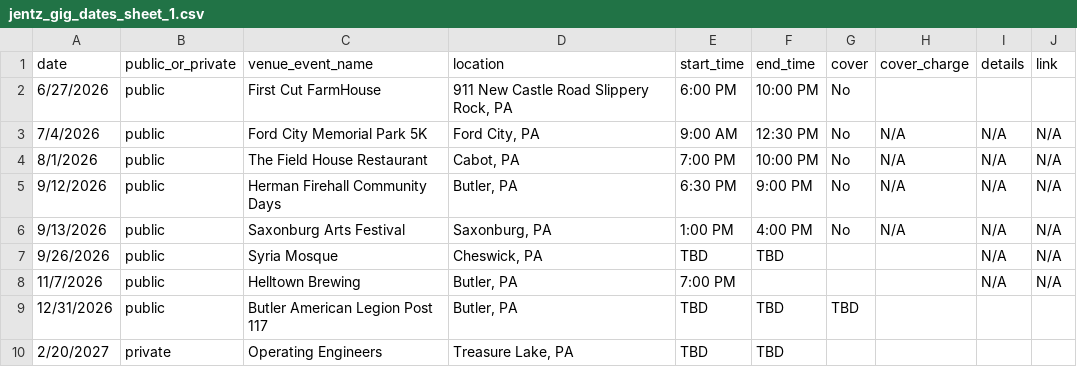
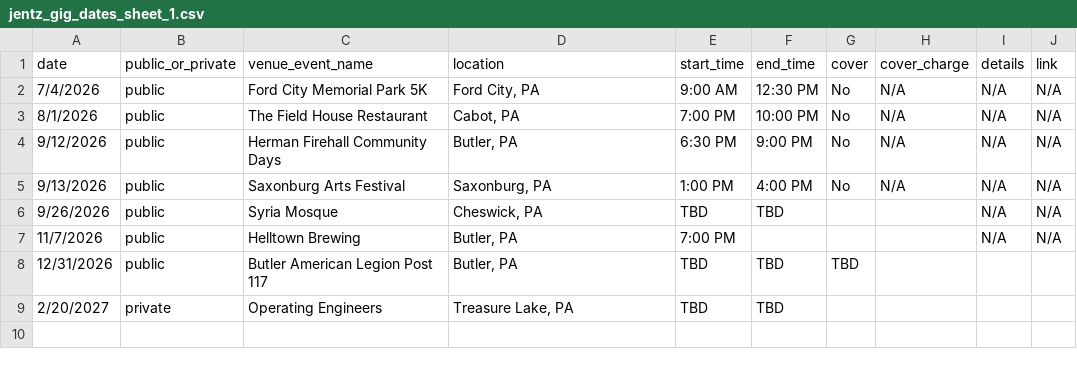
Before and after one commit to kevikramer/jentzband, a CSV file: jentz_gig_dates_sheet_1.csv, drawn as a sheet; the diff names each change by its address in the sheet, - before the commit and + after, or states it on an @@ line.

```diff
--- a/jentz_gig_dates_sheet_1.csv
+++ b/jentz_gig_dates_sheet_1.csv
-row 2: 6/27/2026 | public | First Cut FarmHouse | 911 New Castle Road Slippery Rock, PA | 6:00 PM | 10:00 PM | No
```
